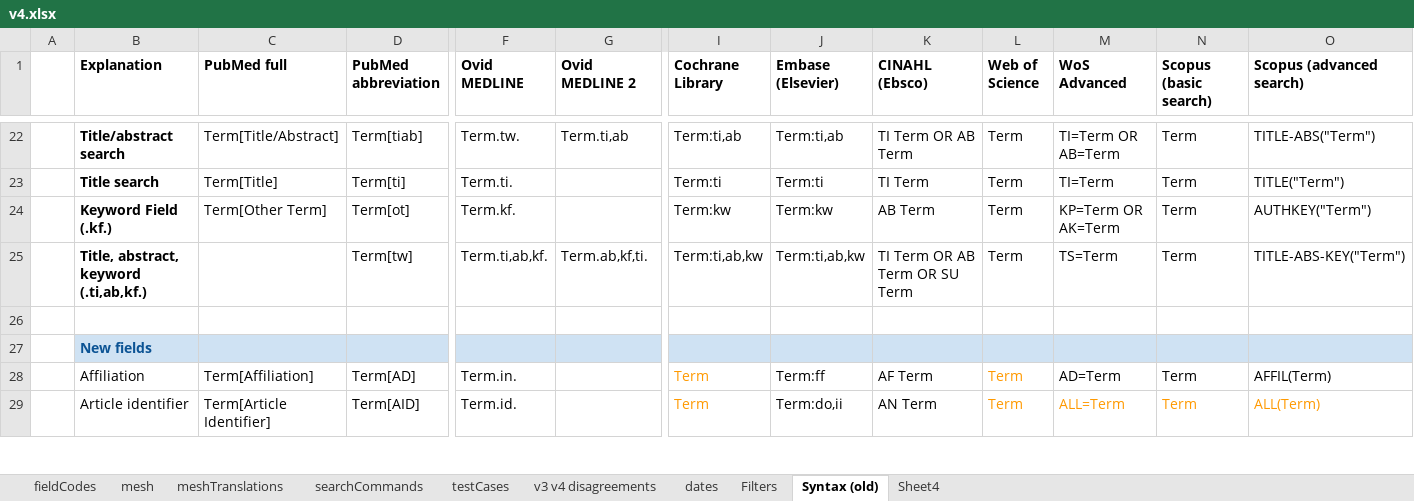
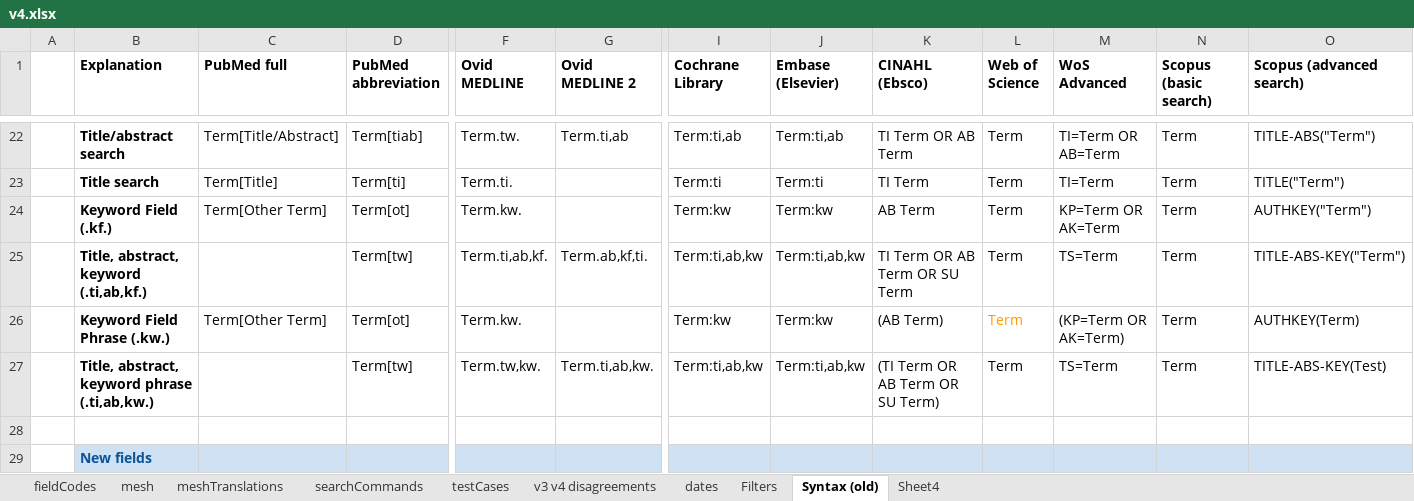
Before and after one commit to IEBH/sra-polyglot, an Excel workbook: data/v4.xlsx, sheet Syntax (old), drawn as a sheet; only a part is shown, gaps mark what is left out; the shorter side is filled out with more unchanged rows; values as stored, in another font and other column widths than the file's, no borders; conditional formats not drawn; rows hold the shown columns only; the diff names each change by its address in the sheet, - before the commit and + after, or states it on an @@ line.

```diff
--- a/data/v4.xlsx (sheet Syntax (old))
+++ b/data/v4.xlsx (sheet Syntax (old))
-F24 (Ovid MEDLINE): Term.kf.
+F24 (Ovid MEDLINE): Term.kw.
+row 26:  | Keyword Field Phrase (.kw.) | Term[Other Term] | Term[ot] | Term.kw. |  | Term:kw | Term:kw | (AB Term) | Term | (KP=Term OR AK=Term) | Term | AUTHKEY(Term)
+row 27:  | Title, abstract, keyword phrase (.ti,ab,kw.) |  | Term[tw] | Term.tw,kw. | Term.ti,ab,kw. | Term:ti,ab,kw | Term:ti,ab,kw | (TI Term OR AB Term OR SU Term) | Term | TS=Term | Term | TITLE-ABS-KEY(Test)
```
Also changed, not shown: sheet fieldCodes, 3 other files.
